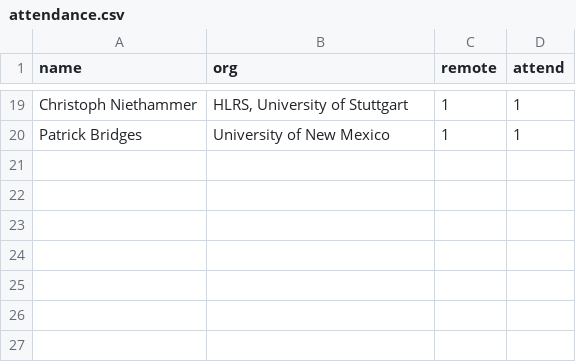
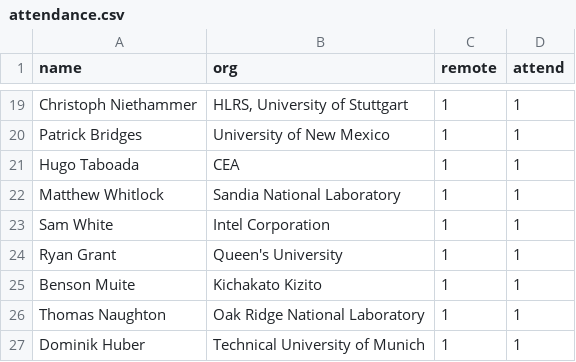
Before and after one commit to mpi-forum/mpi-forum.github.io, a CSV file: _data/meetings/2026/12/attendance.csv, drawn as a sheet; only a part is shown, gaps mark what is left out.

Commit message:
Update 2026-12 attendance from registration sheet

```diff
--- a/_data/meetings/2026/12/attendance.csv
+++ b/_data/meetings/2026/12/attendance.csv
@@ -20 +20,8 @@
 "Patrick Bridges","University of New Mexico","1","1"
+"Hugo Taboada","CEA","1","1"
+"Matthew Whitlock","Sandia National Laboratory","1","1"
+"Sam White","Intel Corporation","1","1"
+"Ryan Grant","Queen's University","1","1"
+"Benson Muite","Kichakato Kizito","1","1"
+"Thomas Naughton","Oak Ridge National Laboratory","1","1"
+"Dominik Huber","Technical University of Munich","1","1"
```
